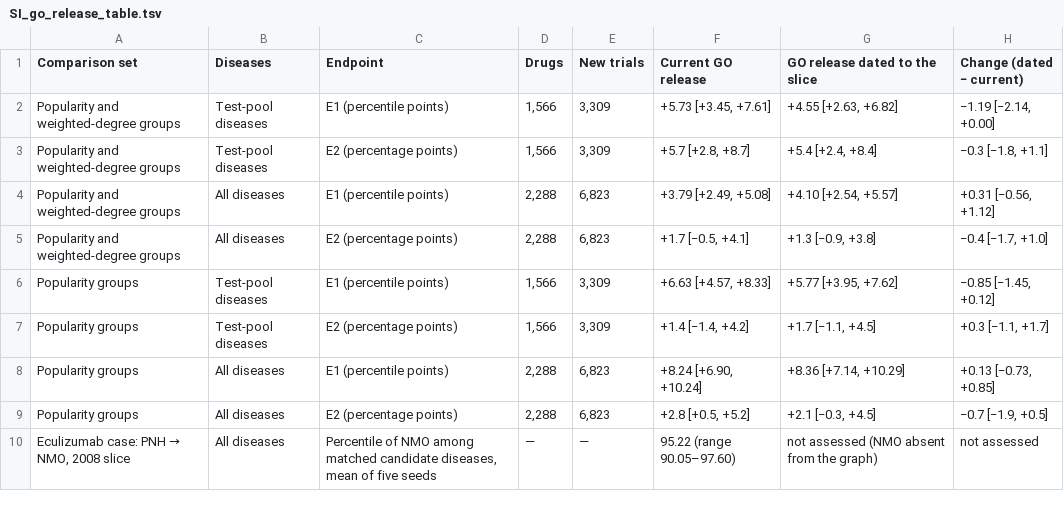
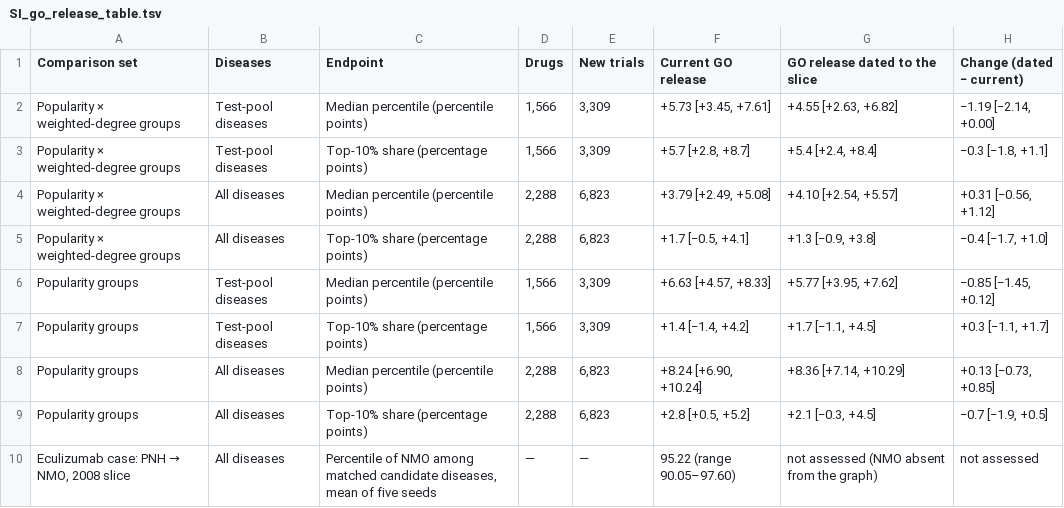
Before and after one commit to alxndgb/DisAtlas, a TSV file: figures/SI/SI_go_release_table.tsv, drawn as a sheet.

Commit message:
Rebuild numbers registry, SI parity specs and SI tables for the current manuscript
- tests/main_text_numbers.tsv rebuilt against the current main text (568 rows); event-time
  odds-ratio and NMO-rank numbers registered as PENDING keys of fig7_prospective_values.tsv
  (skipped until that table is regenerated; test_no_stale_pending guards the switch)
- SI parity specs re-anchored to the current SI; removed silhouette sentence dropped; new
  cluster-theme and display-layout checks
- new SI tables: cluster themes, cluster controls, rare/common strata; wording updates to
  ontology baseline, LLM subgroups, degree controls, GO release and FDA text
- layout comparison counts added to si_cluster_rarecommon_numbers.py

```diff
--- a/figures/SI/SI_go_release_table.tsv
+++ b/figures/SI/SI_go_release_table.tsv
@@ -1,10 +1,10 @@
 Comparison set	Diseases	Endpoint	Drugs	New trials	Current GO release	GO release dated to the slice	Change (dated − current)
-Popularity and weighted-degree groups	Test-pool diseases	E1 (percentile points)	1,566	3,309	+5.73 [+3.45, +7.61]	+4.55 [+2.63, +6.82]	−1.19 [−2.14, +0.00]
-Popularity and weighted-degree groups	Test-pool diseases	E2 (percentage points)	1,566	3,309	+5.7 [+2.8, +8.7]	+5.4 [+2.4, +8.4]	−0.3 [−1.8, +1.1]
-Popularity and weighted-degree groups	All diseases	E1 (percentile points)	2,288	6,823	+3.79 [+2.49, +5.08]	+4.10 [+2.54, +5.57]	+0.31 [−0.56, +1.12]
-Popularity and weighted-degree groups	All diseases	E2 (percentage points)	2,288	6,823	+1.7 [−0.5, +4.1]	+1.3 [−0.9, +3.8]	−0.4 [−1.7, +1.0]
-Popularity groups	Test-pool diseases	E1 (percentile points)	1,566	3,309	+6.63 [+4.57, +8.33]	+5.77 [+3.95, +7.62]	−0.85 [−1.45, +0.12]
-Popularity groups	Test-pool diseases	E2 (percentage points)	1,566	3,309	+1.4 [−1.4, +4.2]	+1.7 [−1.1, +4.5]	+0.3 [−1.1, +1.7]
-Popularity groups	All diseases	E1 (percentile points)	2,288	6,823	+8.24 [+6.90, +10.24]	+8.36 [+7.14, +10.29]	+0.13 [−0.73, +0.85]
-Popularity groups	All diseases	E2 (percentage points)	2,288	6,823	+2.8 [+0.5, +5.2]	+2.1 [−0.3, +4.5]	−0.7 [−1.9, +0.5]
+Popularity × weighted-degree groups	Test-pool diseases	Median percentile (percentile points)	1,566	3,309	+5.73 [+3.45, +7.61]	+4.55 [+2.63, +6.82]	−1.19 [−2.14, +0.00]
+Popularity × weighted-degree groups	Test-pool diseases	Top-10% share (percentage points)	1,566	3,309	+5.7 [+2.8, +8.7]	+5.4 [+2.4, +8.4]	−0.3 [−1.8, +1.1]
+Popularity × weighted-degree groups	All diseases	Median percentile (percentile points)	2,288	6,823	+3.79 [+2.49, +5.08]	+4.10 [+2.54, +5.57]	+0.31 [−0.56, +1.12]
+Popularity × weighted-degree groups	All diseases	Top-10% share (percentage points)	2,288	6,823	+1.7 [−0.5, +4.1]	+1.3 [−0.9, +3.8]	−0.4 [−1.7, +1.0]
+Popularity groups	Test-pool diseases	Median percentile (percentile points)	1,566	3,309	+6.63 [+4.57, +8.33]	+5.77 [+3.95, +7.62]	−0.85 [−1.45, +0.12]
+Popularity groups	Test-pool diseases	Top-10% share (percentage points)	1,566	3,309	+1.4 [−1.4, +4.2]	+1.7 [−1.1, +4.5]	+0.3 [−1.1, +1.7]
+Popularity groups	All diseases	Median percentile (percentile points)	2,288	6,823	+8.24 [+6.90, +10.24]	+8.36 [+7.14, +10.29]	+0.13 [−0.73, +0.85]
+Popularity groups	All diseases	Top-10% share (percentage points)	2,288	6,823	+2.8 [+0.5, +5.2]	+2.1 [−0.3, +4.5]	−0.7 [−1.9, +0.5]
 Eculizumab case: PNH → NMO, 2008 slice	All diseases	Percentile of NMO among matched candidate diseases, mean of five seeds	—	—	95.22 (range 90.05–97.60)	not assessed (NMO absent from the graph)	not assessed
```
Also changed, not shown: tables/SI/table_degree_controls.tsv, 43 other files.
